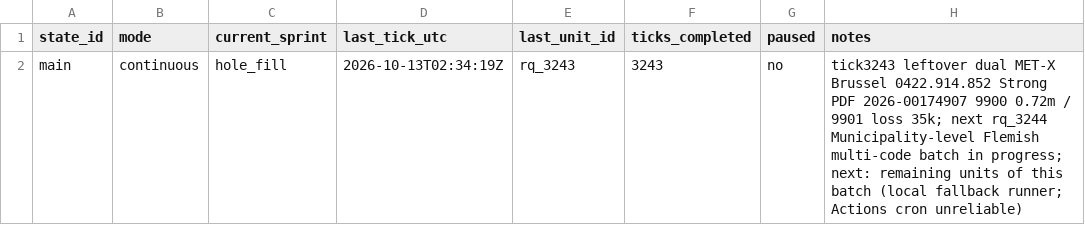
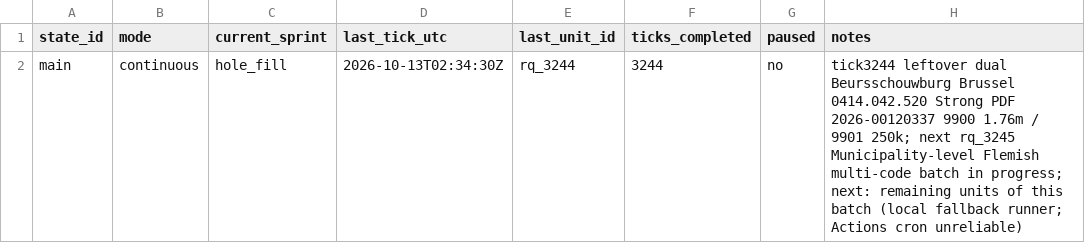
Before and after one commit to kareljanr/AIpolitics, a CSV file: docs/doge/data/loop_state.csv, drawn as a sheet.

Commit message:
tick 3244: Beursschouwburg - NBB figure + FOI draft, research queue rq_3244

```diff
--- a/docs/doge/data/loop_state.csv
+++ b/docs/doge/data/loop_state.csv
@@ -1,2 +1,2 @@
 state_id,mode,current_sprint,last_tick_utc,last_unit_id,ticks_completed,paused,notes
-main,continuous,hole_fill,2026-10-13T02:34:19Z,rq_3243,3243,no,tick3243 leftover dual MET-X Brussel 0422.914.852 Strong PDF 2026-00174907 9900 0.72m / 9901 loss 35k; next rq_3244 Municipality-level Flemish multi-code batch in progress; next: remaining units of this batch (local fallback runner; Actions cron unreliable)
+main,continuous,hole_fill,2026-10-13T02:34:30Z,rq_3244,3244,no,tick3244 leftover dual Beursschouwburg Brussel 0414.042.520 Strong PDF 2026-00120337 9900 1.76m / 9901 250k; next rq_3245 Municipality-level Flemish multi-code batch in progress; next: remaining units of this batch (local fallback runner; Actions cron unreliable)
```
Also changed, not shown: 14 other files.
